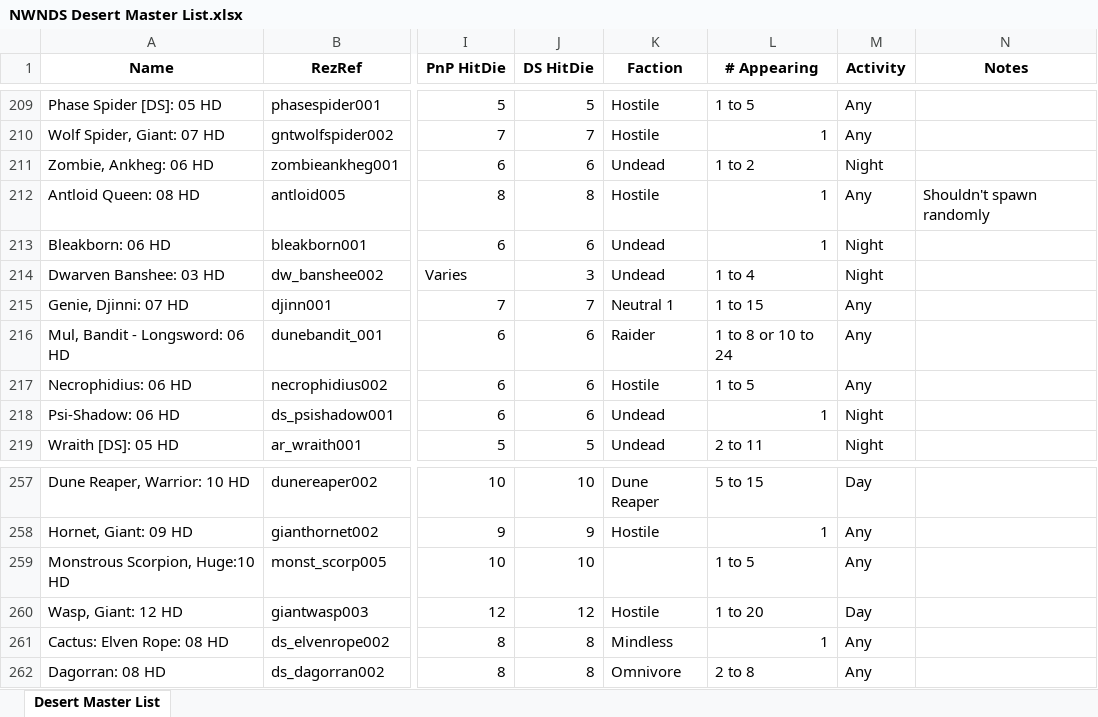
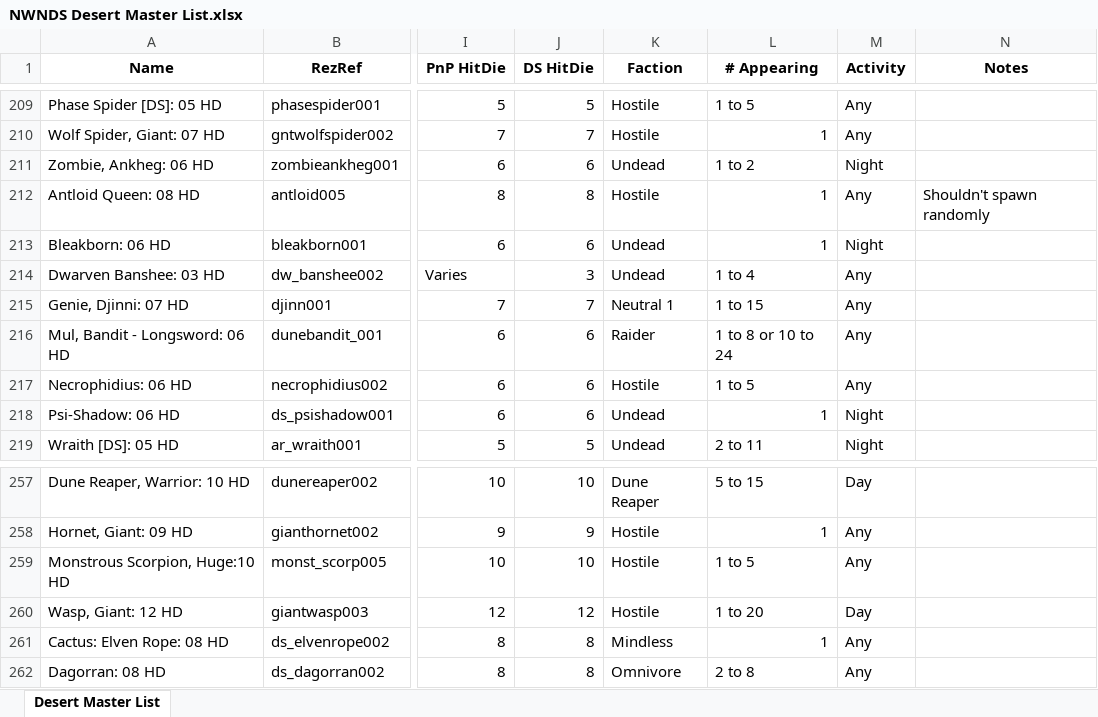
Before and after one commit to Jaysyn904/NWNDS, an Excel workbook: _notes_/Encounter Tables/NWNDS Desert Master List.xlsx, sheet Desert Master List, drawn as a sheet; only a part is shown, gaps mark what is left out; values as stored, in another font and other column widths than the file's, no borders; conditional formats not drawn; the diff names each change by its address in the sheet, - before the commit and + after, or states it on an @@ line.

Commit message:
Update NWNDS Desert Master List.xlsx

```diff
--- a/_notes_/Encounter Tables/NWNDS Desert Master List.xlsx (sheet Desert Master List)
+++ b/_notes_/Encounter Tables/NWNDS Desert Master List.xlsx (sheet Desert Master List)
-M214 (Activity): Night
+M214 (Activity): Any
-K259 (Faction): (empty)
+K259 (Faction): Hostile
```
